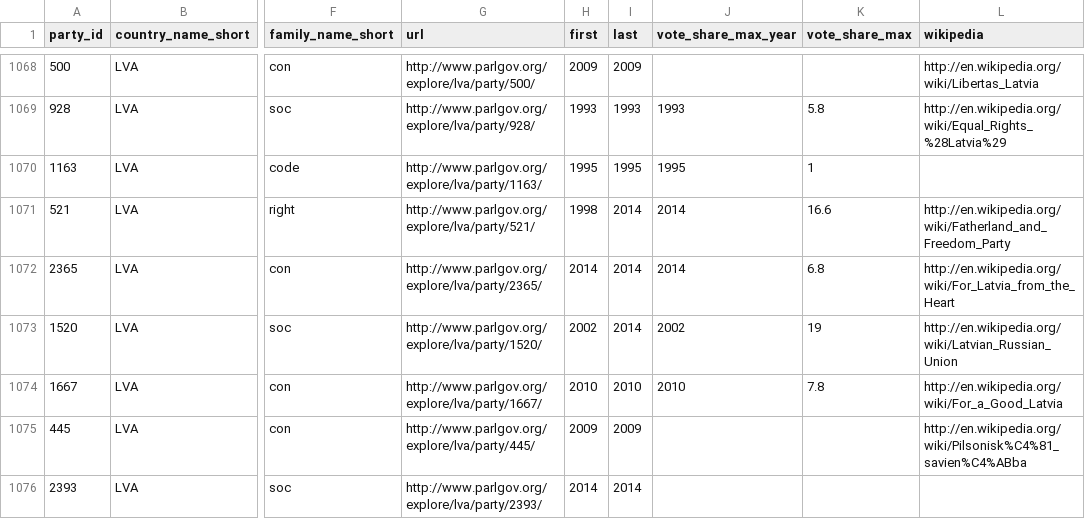
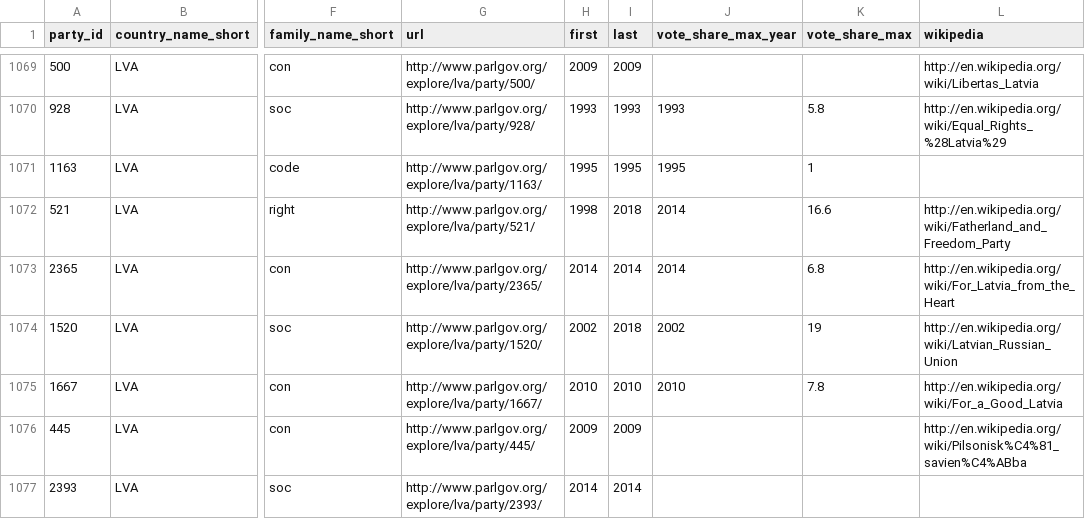
Before and after one commit to hdigital/partyfactsdata, a CSV file: import/parlgov/parlgov.csv, drawn as a sheet; only a part is shown, gaps mark what is left out; addresses are those after the commit; the diff covers the shown part only; the diff names each change by its address in the sheet, - before the commit and + after, or states it on an @@ line.

```diff
--- a/import/parlgov/parlgov.csv
+++ b/import/parlgov/parlgov.csv
-I1072 (last): 2014
+I1072 (last): 2018
-I1074 (last): 2014
+I1074 (last): 2018
```
Also changed, not shown: 4 added rows, 1 removed row and 41 edited cells elsewhere in this file, 1 other file.
